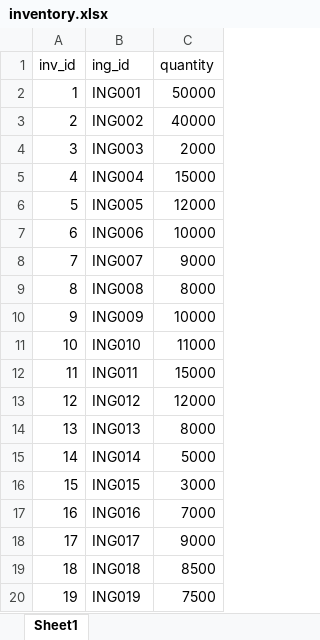
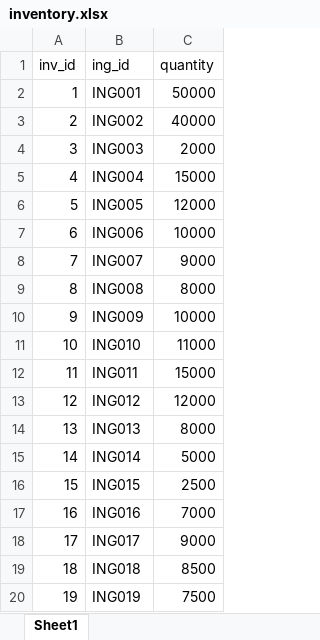
Before and after one commit to HerryTech/SQL-Projects, an Excel workbook: Ben_pizza/data/inventory.xlsx, sheet Sheet1, drawn as a sheet; values as stored, in another font and other column widths than the file's, no borders; the diff names each change by its address in the sheet, - before the commit and + after, or states it on an @@ line.

Commit message:
Upload inventory data

```diff
--- a/Ben_pizza/data/inventory.xlsx (sheet Sheet1)
+++ b/Ben_pizza/data/inventory.xlsx (sheet Sheet1)
-C16 (quantity): 3000
+C16 (quantity): 2500
```
